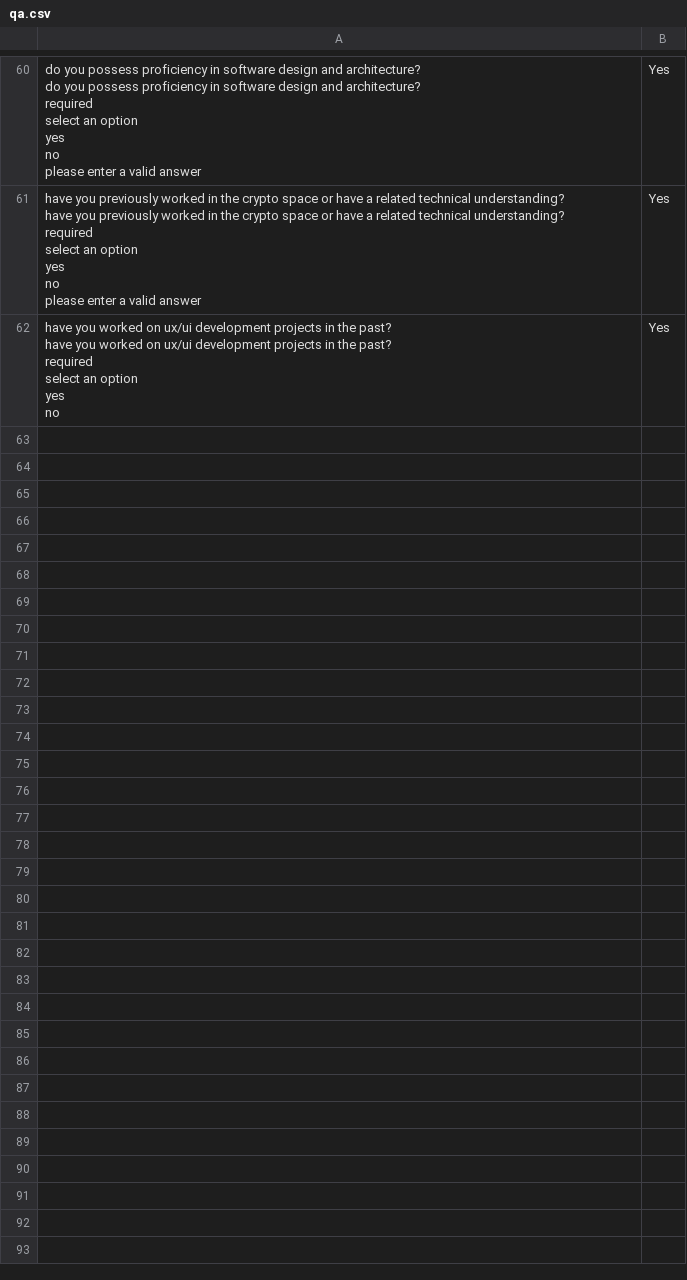
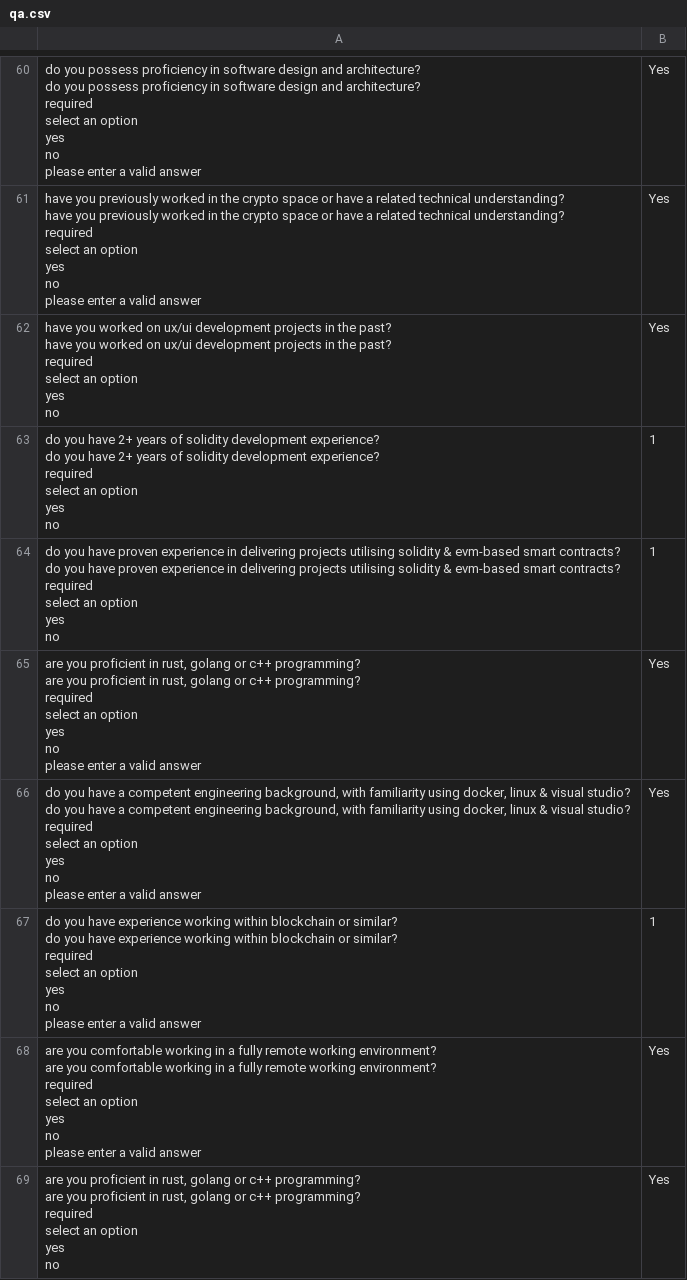
Before and after one commit to edem-cyber/LinkedIn-Easy-Apply-Bot, a CSV file: qa.csv, drawn as a sheet; only a part is shown, gaps mark what is left out; the diff covers the shown part only.

```diff
--- a/qa.csv
+++ b/qa.csv
@@ -232 +232,50 @@ required
   ",Yes
+"do you have 2+ years of solidity development experience?
+do you have 2+ years of solidity development experience?
+required
+       select an option
+       yes
+       no
+  ",1
+"do you have proven experience in delivering projects utilising solidity & evm-based smart contracts?
+do you have proven experience in delivering projects utilising solidity & evm-based smart contracts?
+required
+       select an option
+       yes
+       no
+  ",1
+"are you proficient in rust, golang or c++ programming?
+are you proficient in rust, golang or c++ programming?
+required
+       select an option
+       yes
+       no
+   please enter a valid answer",Yes
+"do you have a competent engineering background, with familiarity using docker, linux & visual studio?
+do you have a competent engineering background, with familiarity using docker, linux & visual studio?
+required
+       select an option
+       yes
+       no
+   please enter a valid answer",Yes
+"do you have experience working within blockchain or similar?
+do you have experience working within blockchain or similar?
+required
+       select an option
+       yes
+       no
+   please enter a valid answer",1
+"are you comfortable working in a fully remote working environment?
+are you comfortable working in a fully remote working environment?
+required
+       select an option
+       yes
+       no
+   please enter a valid answer",Yes
+"are you proficient in rust, golang or c++ programming?
+are you proficient in rust, golang or c++ programming?
+required
+       select an option
+       yes
+       no
+  ",Yes
```
Also changed, not shown: 21 added rows elsewhere in this file, 1 other file.
